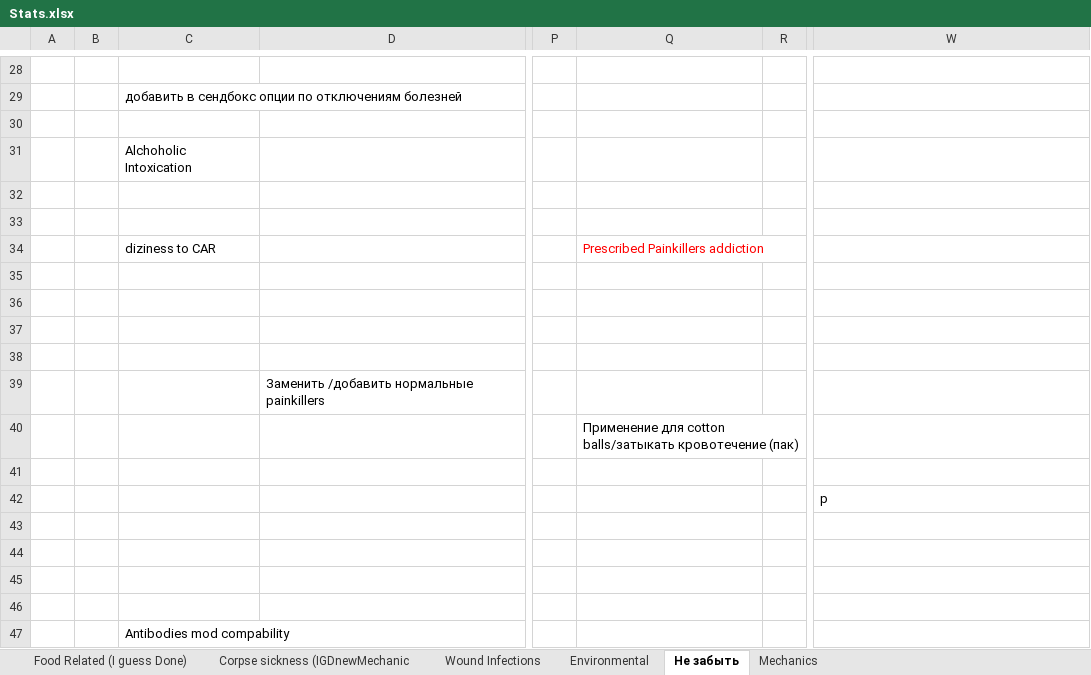
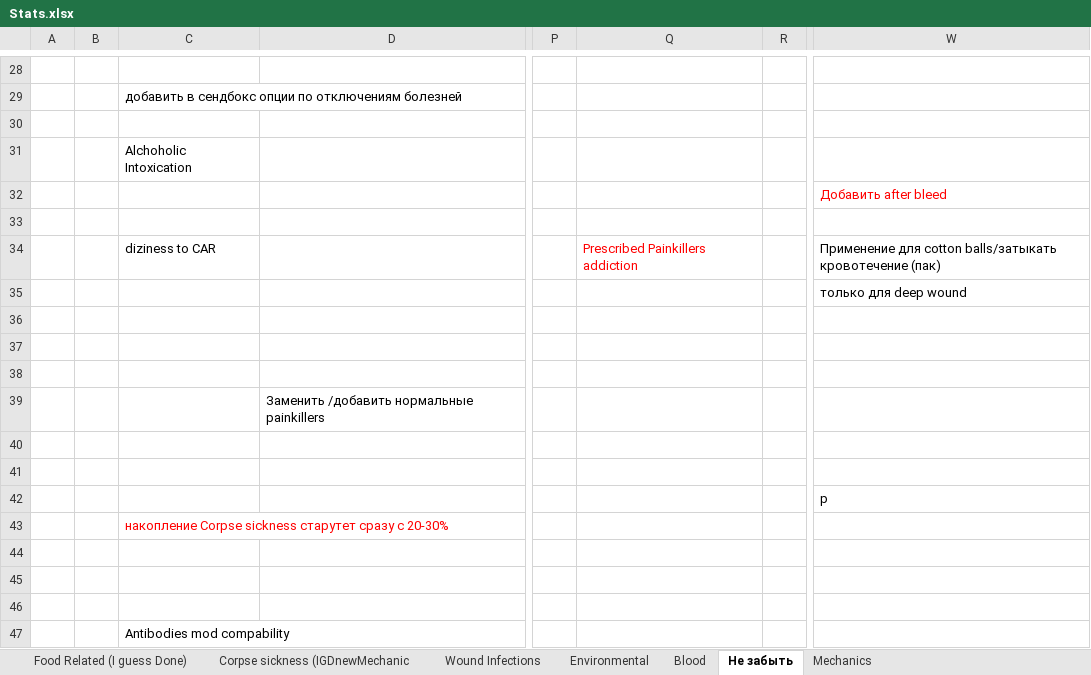
Before and after one commit to FrozenHeart247/Extensive-Health-Rework-B42, an Excel workbook: ExtensiveHealthReworkB42/Stats.xlsx, sheet Не забыть, drawn as a sheet; only a part is shown, gaps mark what is left out; values as stored, in another font and other column widths than the file's, no borders; charts and pictures not drawn; the diff names each change by its address in the sheet, - before the commit and + after, or states it on an @@ line.

```diff
--- a/ExtensiveHealthReworkB42/Stats.xlsx (sheet Не забыть)
+++ b/ExtensiveHealthReworkB42/Stats.xlsx (sheet Не забыть)
+sheet tab: Blood
-W32: (empty)
+W32: Добавить after bleed
-W34: (empty)
+W34: Применение для cotton balls/затыкать кровотечение (пак)
-W35: (empty)
+W35: только для deep wound
-Q40: Применение для cotton balls/затыкать кровотечение (пак)
+Q40: (empty)
-C43: (empty)
+C43: накопление Corpse sickness старутет сразу с 20-30%
```
Also changed, not shown: 5 other files.
